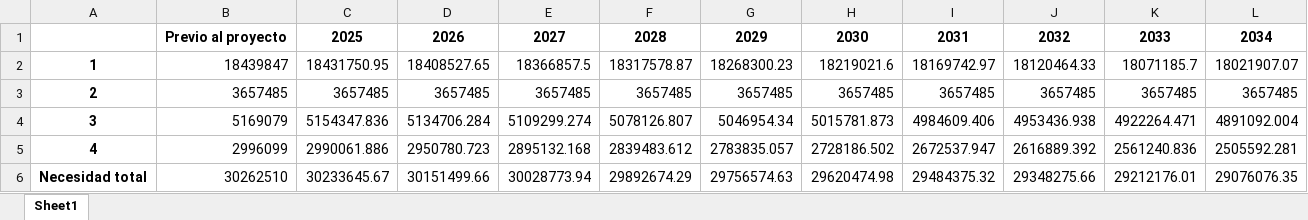
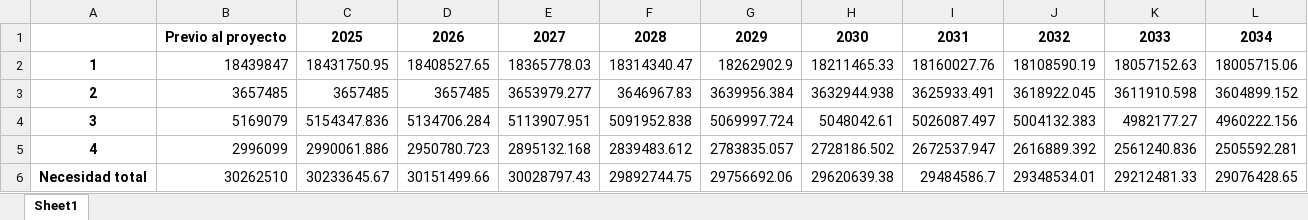
Before and after one commit to Martoxp/Modelo, an Excel workbook: PN_anualmente.xlsx, sheet Sheet1, drawn as a sheet; values as stored, in another font and other column widths than the file's, no borders; the diff names each change by its address in the sheet, - before the commit and + after, or states it on an @@ line.

```diff
--- a/PN_anualmente.xlsx (sheet Sheet1)
+++ b/PN_anualmente.xlsx (sheet Sheet1)
-E2: 18366857.5
+E2: 18365778.03
-F2: 18317578.87
+F2: 18314340.47
-G2: 18268300.23
+G2: 18262902.9
-H2: 18219021.6
+H2: 18211465.33
-I2: 18169742.97
+I2: 18160027.76
-J2: 18120464.33
+J2: 18108590.19
-K2: 18071185.7
+K2: 18057152.63
-L2: 18021907.07
+L2: 18005715.06
-E3: 3657485
+E3: 3653979.277
-F3: 3657485
+F3: 3646967.83
-G3: 3657485
+G3: 3639956.384
-H3: 3657485
+H3: 3632944.938
-I3: 3657485
+I3: 3625933.491
-J3: 3657485
+J3: 3618922.045
-K3: 3657485
+K3: 3611910.598
-L3: 3657485
+L3: 3604899.152
-E4: 5109299.274
+E4: 5113907.951
-F4: 5078126.807
+F4: 5091952.838
-G4: 5046954.34
+G4: 5069997.724
-H4: 5015781.873
+H4: 5048042.61
-I4: 4984609.406
+I4: 5026087.497
-J4: 4953436.938
+J4: 5004132.383
-K4: 4922264.471
+K4: 4982177.27
-L4: 4891092.004
+L4: 4960222.156
-E6: 30028773.94
+E6: 30028797.43
-F6: 29892674.29
+F6: 29892744.75
-G6: 29756574.63
+G6: 29756692.06
-H6: 29620474.98
+H6: 29620639.38
-I6: 29484375.32
+I6: 29484586.7
-J6: 29348275.66
+J6: 29348534.01
-K6: 29212176.01
+K6: 29212481.33
-L6: 29076076.35
+L6: 29076428.65
```
Also changed, not shown: Electrolineras_contruidas.xlsx, Potencia_necesitada.xlsx, 3 other files.
